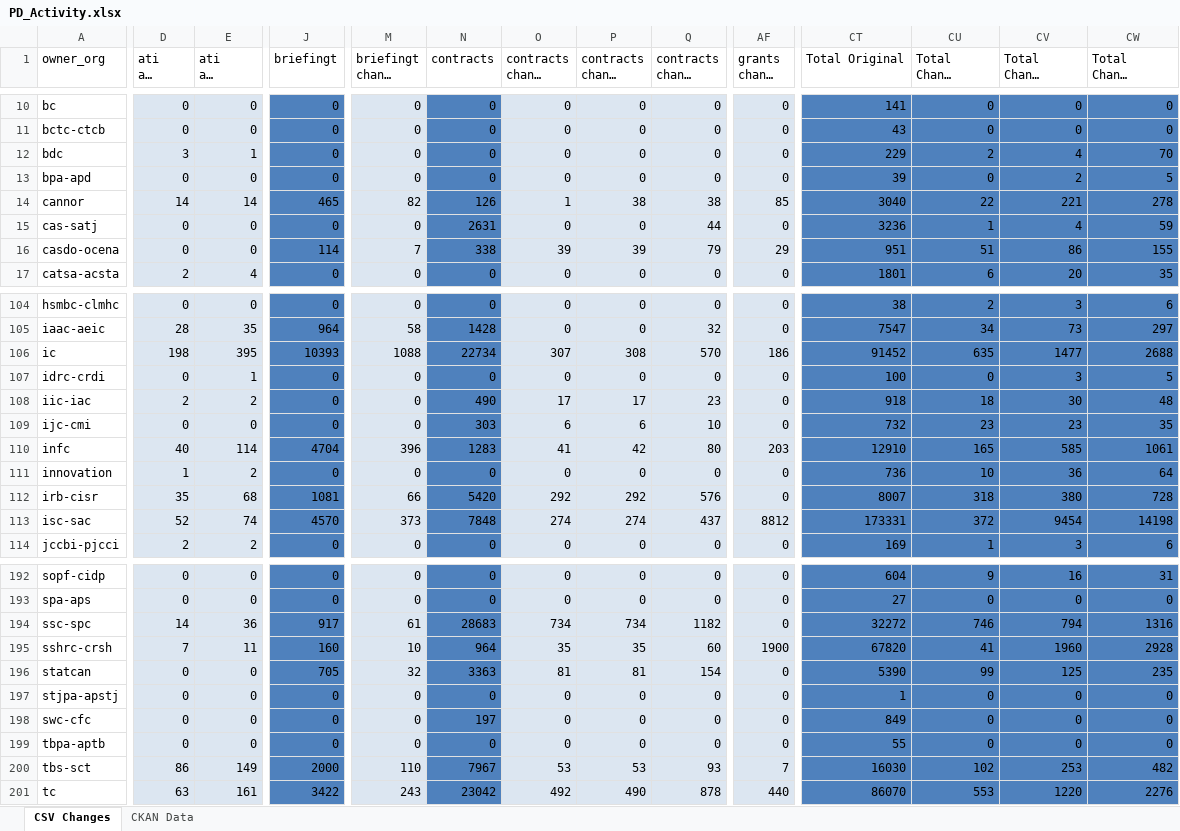
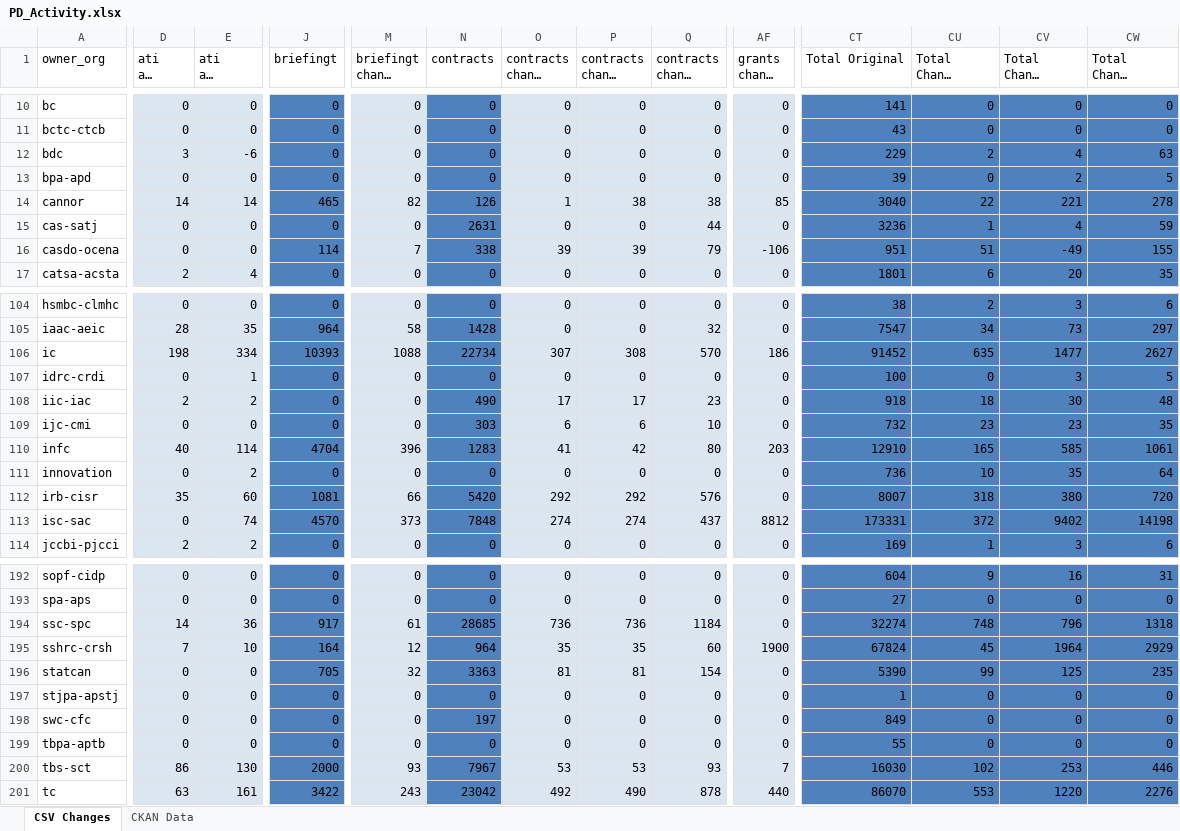
Before and after one commit to open-data/analytics-corporate-reporting, an Excel workbook: PD_CHANGES_RPT/PD_Activity.xlsx, sheet CSV Changes, drawn as a sheet; only a part is shown, gaps mark what is left out; long unchanged cells end in …; values as stored, in another font and other column widths than the file's, no borders; the diff covers the shown part only; the diff names each change by its address in the sheet, - before the commit and + after, or states it on an @@ line.

```diff
--- a/PD_CHANGES_RPT/PD_Activity.xlsx (sheet CSV Changes)
+++ b/PD_CHANGES_RPT/PD_Activity.xlsx (sheet CSV Changes)
-E12 (ati all change 6-months): 1
+E12 (ati all change 6-months): -6
-CW12 (Total Change 6-months): 70
+CW12 (Total Change 6-months): 63
-AF16 (grants change 90-days): 29
+AF16 (grants change 90-days): -106
-CV16 (Total Change 90-days): 86
+CV16 (Total Change 90-days): -49
-E106 (ati all change 6-months): 395
+E106 (ati all change 6-months): 334
-CW106 (Total Change 6-months): 2688
+CW106 (Total Change 6-months): 2627
-D111 (ati all change 90-days): 1
+D111 (ati all change 90-days): 0
-CV111 (Total Change 90-days): 36
+CV111 (Total Change 90-days): 35
-E112 (ati all change 6-months): 68
+E112 (ati all change 6-months): 60
-CW112 (Total Change 6-months): 728
+CW112 (Total Change 6-months): 720
-D113 (ati all change 90-days): 52
+D113 (ati all change 90-days): 0
-CV113 (Total Change 90-days): 9454
+CV113 (Total Change 90-days): 9402
-N194 (contracts): 28683
+N194 (contracts): 28685
-O194 (contracts change 30-days): 734
+O194 (contracts change 30-days): 736
-P194 (contracts change 90-days): 734
+P194 (contracts change 90-days): 736
-Q194 (contracts change 6-months): 1182
+Q194 (contracts change 6-months): 1184
-CT194 (Total Original): 32272
+CT194 (Total Original): 32274
-CU194 (Total Change 30-days): 746
+CU194 (Total Change 30-days): 748
-CV194 (Total Change 90-days): 794
+CV194 (Total Change 90-days): 796
-CW194 (Total Change 6-months): 1316
+CW194 (Total Change 6-months): 1318
-E195 (ati all change 6-months): 11
+E195 (ati all change 6-months): 10
-J195 (briefingt): 160
+J195 (briefingt): 164
-M195 (briefingt change 6-months): 10
+M195 (briefingt change 6-months): 12
-CT195 (Total Original): 67820
+CT195 (Total Original): 67824
-CU195 (Total Change 30-days): 41
+CU195 (Total Change 30-days): 45
-CV195 (Total Change 90-days): 1960
+CV195 (Total Change 90-days): 1964
-CW195 (Total Change 6-months): 2928
+CW195 (Total Change 6-months): 2929
-E200 (ati all change 6-months): 149
+E200 (ati all change 6-months): 130
-M200 (briefingt change 6-months): 110
+M200 (briefingt change 6-months): 93
-CW200 (Total Change 6-months): 482
+CW200 (Total Change 6-months): 446
```
Also changed, not shown: 147 edited cells elsewhere in this sheet, sheet CKAN Data, 2 other files.
